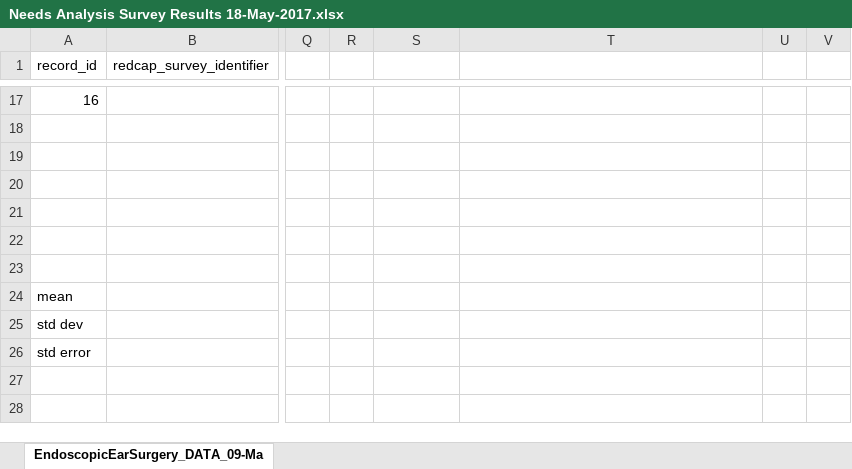
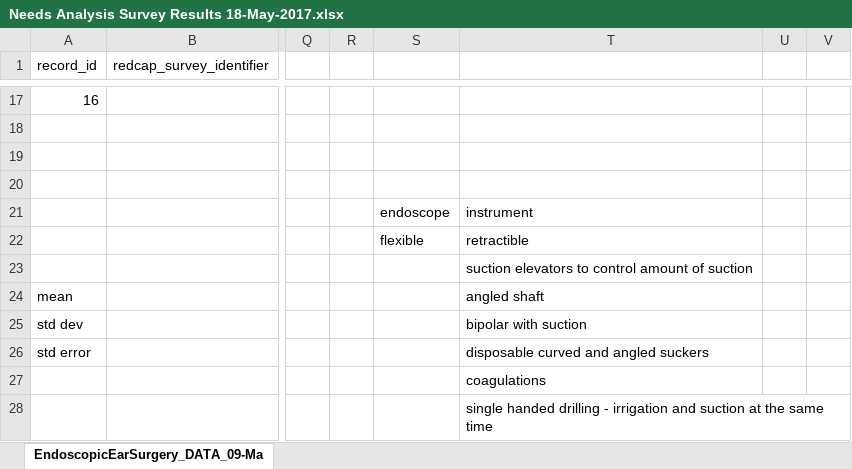
Before and after one commit to arushriswarup/Grad-School_OCT2017, an Excel workbook: Needs Analysis Survey/Needs Analysis Survey Results 18-May-2017.xlsx, sheet EndoscopicEarSurgery_DATA_09-Ma, drawn as a sheet; only a part is shown, gaps mark what is left out; values as stored, in another font and other column widths than the file's, no borders; charts and pictures not drawn; rows hold the shown columns only; the diff names each change by its address in the sheet, - before the commit and + after, or states it on an @@ line.

```diff
--- a/Needs Analysis Survey/Needs Analysis Survey Results 18-May-2017.xlsx (sheet EndoscopicEarSurgery_DATA_09-Ma)
+++ b/Needs Analysis Survey/Needs Analysis Survey Results 18-May-2017.xlsx (sheet EndoscopicEarSurgery_DATA_09-Ma)
-S21: (empty)
+S21: endoscope
-T21: (empty)
+T21: instrument
-S22: (empty)
+S22: flexible
-T22: (empty)
+T22: retractible
-T23: (empty)
+T23: suction elevators to control amount of suction
-T24: (empty)
+T24: angled shaft
-T25: (empty)
+T25: bipolar with suction
-T26: (empty)
+T26: disposable curved and angled suckers
+row 27:  |  |  |  |  | coagulations
+row 28:  |  |  |  |  | single handed drilling - irrigation and suction at the same time
```
Also changed, not shown: charts or pictures, 2 other files.
